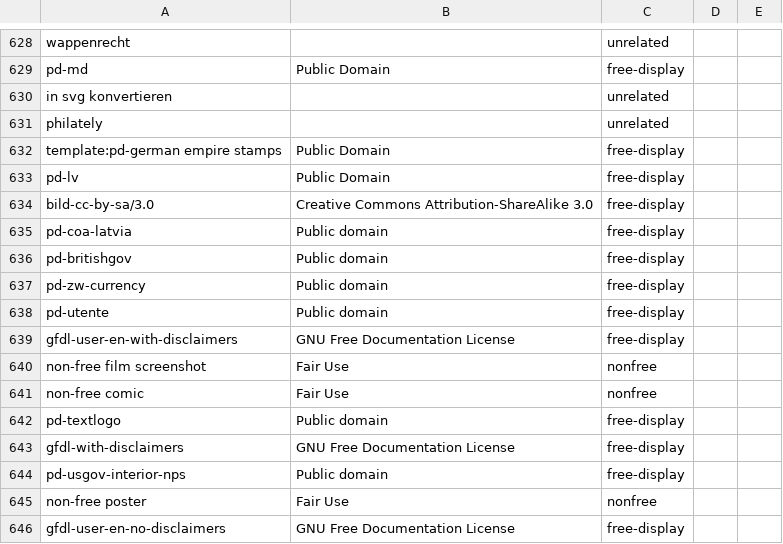
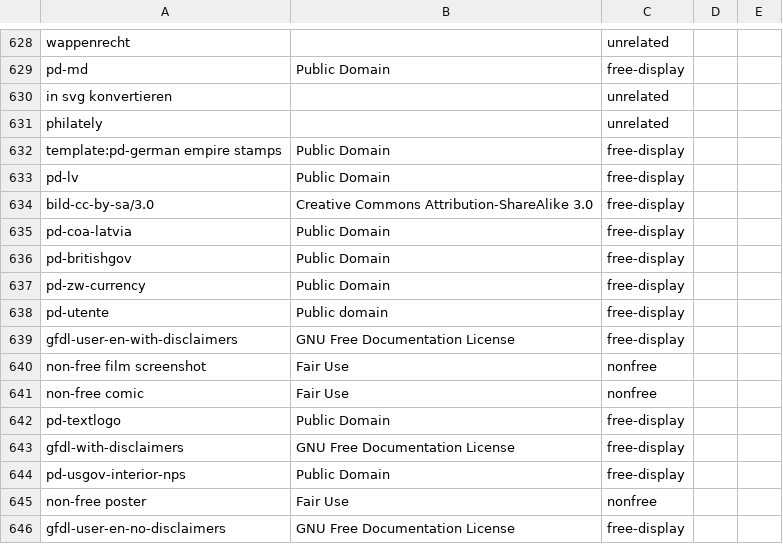
Before and after one commit to pediapress/mwlib, a CSV file: mwlib/writer/wplicenses.csv, drawn as a sheet; only a part is shown, gaps mark what is left out; the diff covers the shown part only.

```diff
--- a/mwlib/writer/wplicenses.csv
+++ b/mwlib/writer/wplicenses.csv
@@ -634,5 +634,5 @@
 "bild-cc-by-sa/3.0","Creative Commons Attribution-ShareAlike 3.0","free-display",,
-"pd-coa-latvia","Public domain","free-display",,
-"pd-britishgov","Public domain","free-display",,
-"pd-zw-currency","Public domain","free-display",,
+"pd-coa-latvia","Public Domain","free-display",,
+"pd-britishgov","Public Domain","free-display",,
+"pd-zw-currency","Public Domain","free-display",,
 "pd-utente","Public domain","free-display",,
@@ -641,5 +641,5 @@
 "non-free comic","Fair Use","nonfree",,
-"pd-textlogo","Public domain","free-display",,
+"pd-textlogo","Public Domain","free-display",,
 "gfdl-with-disclaimers","GNU Free Documentation License","free-display",,
-"pd-usgov-interior-nps","Public domain","free-display",,
+"pd-usgov-interior-nps","Public Domain","free-display",,
 "non-free poster","Fair Use","nonfree",,
```
Also changed, not shown: 20 added rows elsewhere in this file.
